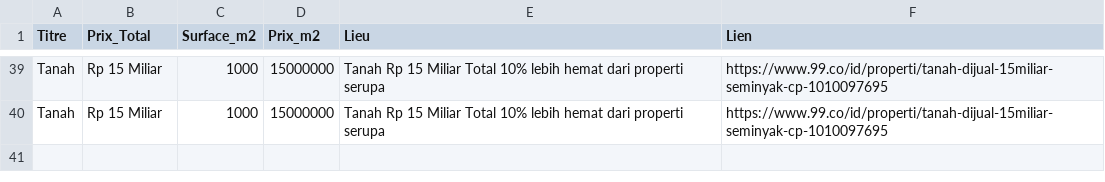
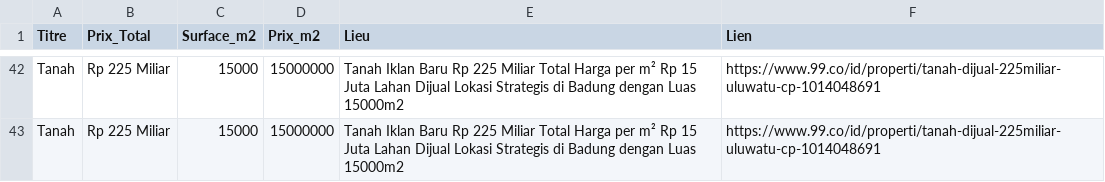
Before and after one commit to pedro432143219-prog/99co-scraper, a CSV file: resultats.csv, drawn as a sheet; only a part is shown, gaps mark what is left out; addresses are those after the commit; the diff covers the shown part only; the diff names each change by its address in the sheet, - before the commit and + after, or states it on an @@ line.

```diff
--- a/resultats.csv
+++ b/resultats.csv
-B42:B43 (Prix_Total): Rp 15 Miliar
+B42:B43 (Prix_Total): Rp 225 Miliar
-C42:C43 (Surface_m2): 1000
+C42:C43 (Surface_m2): 15000
-E42:E43 (Lieu): Tanah Rp 15 Miliar Total 10% lebih hemat dari properti serupa
+E42:E43 (Lieu): Tanah Iklan Baru Rp 225 Miliar Total Harga per m² Rp 15 Juta Lahan Dijual Lokasi Strategis di Badung dengan Luas 15000m2
-F42:F43 (Lien): https://www.99.co/id/properti/tanah-dijual-15miliar-seminyak-cp-1010097695
+F42:F43 (Lien): https://www.99.co/id/properti/tanah-dijual-225miliar-uluwatu-cp-1014048691
```
Also changed, not shown: 8 added rows, 5 removed rows and 40 edited cells elsewhere in this file.
